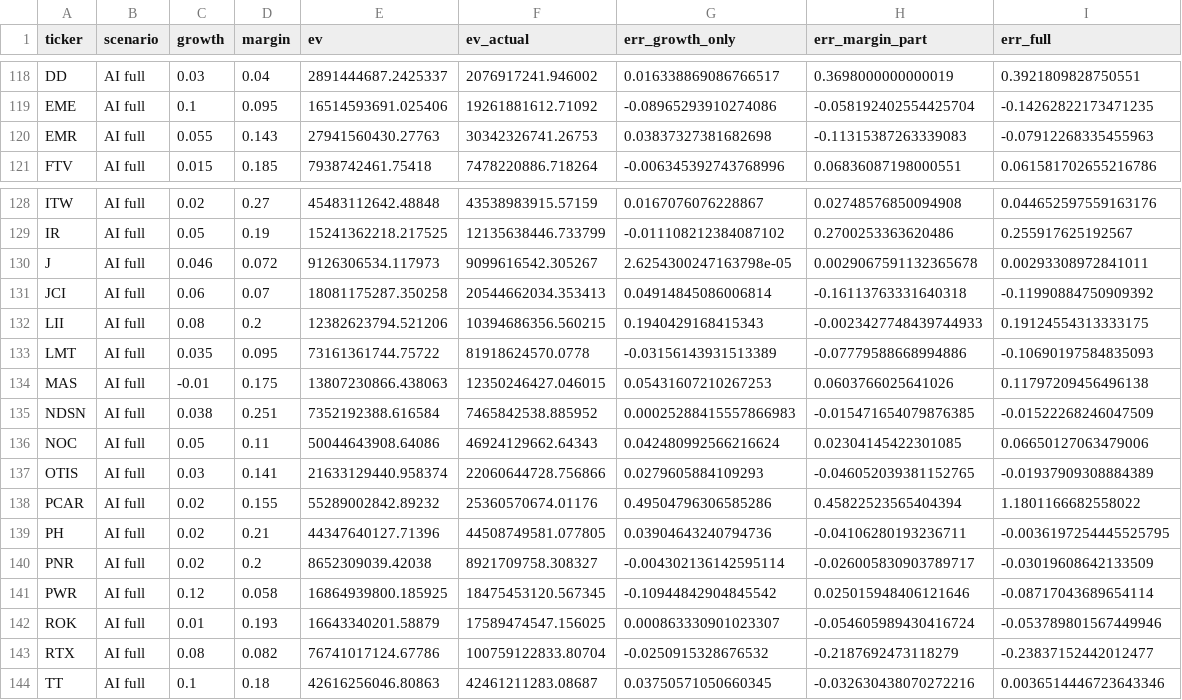
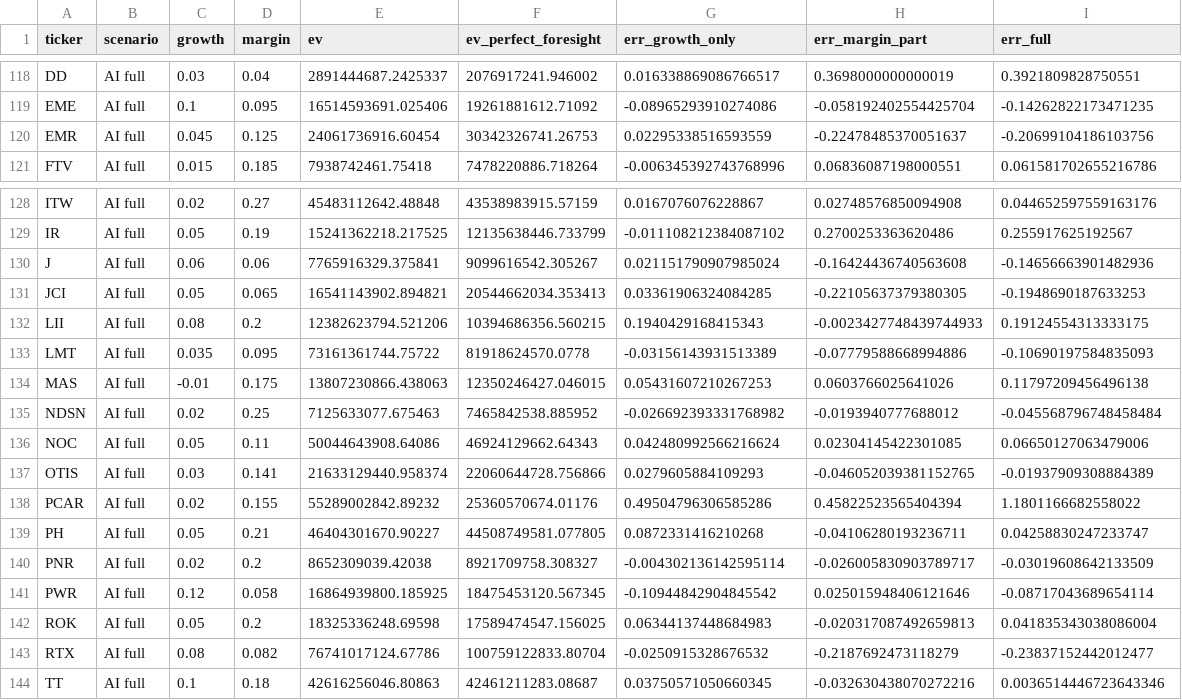
Before and after one commit to conorfinnegan-afk/fin4453-project-d, a CSV file: dcf/output/dcf_valuations.csv, drawn as a sheet; only a part is shown, gaps mark what is left out; the diff covers the shown part only.

Commit message:
Rerun DCF on clean data; add backlog rule, quantified-backlog split and data-pull scripts
- Notebook rebuilt on fixed LM forecasts (9 non-December filers on fiscal-2024 10-Ks)
- Rename ev_actual -> ev_perfect_foresight (our DCF on actual FY2025, not market EV)
- Add forecast-accuracy tables and paired bootstrap tests
- Add backlog rule scenario on 28 firms (data/rule_labels.csv, applied with Claude)
- Add quantified-backlog secondary split (dcf/flag_quantified_backlog.py)
- Add scripts/pull_xbrl_extra.py and scripts/pull_market_data.py for the firm-specific scenario
- Remove human_labels.csv and rule_labels_paste.csv (replaced by rule_labels.csv)
- Update dcf/README.md and dcf/HANDOFF.md with clean results

```diff
--- a/dcf/output/dcf_valuations.csv
+++ b/dcf/output/dcf_valuations.csv
@@ -1 +1 @@
-ticker,scenario,growth,margin,ev,ev_actual,err_growth_only,err_margin_part,err_full
+ticker,scenario,growth,margin,ev,ev_perfect_foresight,err_growth_only,err_margin_part,err_full
@@ -119,3 +119,3 @@ DD,AI full,0.03,0.04,2891444687.2425337,2076917241.946002,0.016338869086766517,0
 EME,AI full,0.1,0.095,16514593691.025406,19261881612.71092,-0.08965293910274086,-0.058192402554425704,-0.14262822173471235
-EMR,AI full,0.055,0.143,27941560430.27763,30342326741.26753,0.03837327381682698,-0.11315387263339083,-0.07912268335455963
+EMR,AI full,0.045,0.125,24061736916.60454,30342326741.26753,0.02295338516593559,-0.22478485370051637,-0.20699104186103756
 FTV,AI full,0.015,0.185,7938742461.75418,7478220886.718264,-0.006345392743768996,0.06836087198000551,0.061581702655216786
@@ -129,4 +129,4 @@ ITW,AI full,0.02,0.27,45483112642.48848,43538983915.57159,0.0167076076228867,0.0
 IR,AI full,0.05,0.19,15241362218.217525,12135638446.733799,-0.011108212384087102,0.2700253363620486,0.255917625192567
-J,AI full,0.046,0.072,9126306534.117973,9099616542.305267,2.6254300247163798e-05,0.0029067591132365678,0.00293308972841011
-JCI,AI full,0.06,0.07,18081175287.350258,20544662034.353413,0.04914845086006814,-0.16113763331640318,-0.11990884750909392
+J,AI full,0.06,0.06,7765916329.375841,9099616542.305267,0.021151790907985024,-0.16424436740563608,-0.14656663901482936
+JCI,AI full,0.05,0.065,16541143902.894821,20544662034.353413,0.03361906324084285,-0.22105637379380305,-0.1948690187633253
 LII,AI full,0.08,0.2,12382623794.521206,10394686356.560215,0.1940429168415343,-0.0023427748439744933,0.19124554313333175
@@ -134,3 +134,3 @@ LMT,AI full,0.035,0.095,73161361744.75722,81918624570.0778,-0.03156143931513389,
 MAS,AI full,-0.01,0.175,13807230866.438063,12350246427.046015,0.05431607210267253,0.0603766025641026,0.11797209456496138
-NDSN,AI full,0.038,0.251,7352192388.616584,7465842538.885952,0.00025288415557866983,-0.015471654079876385,-0.01522268246047509
+NDSN,AI full,0.02,0.25,7125633077.675463,7465842538.885952,-0.026692393331768982,-0.0193940777688012,-0.045568796748458484
 NOC,AI full,0.05,0.11,50044643908.64086,46924129662.64343,0.042480992566216624,0.02304145422301085,0.06650127063479006
@@ -138,6 +138,6 @@ OTIS,AI full,0.03,0.141,21633129440.958374,22060644728.756866,0.0279605884109293
 PCAR,AI full,0.02,0.155,55289002842.89232,25360570674.01176,0.49504796306585286,0.45822523565404394,1.1801166682558022
-PH,AI full,0.02,0.21,44347640127.71396,44508749581.077805,0.03904643240794736,-0.04106280193236711,-0.0036197254445525795
+PH,AI full,0.05,0.21,46404301670.90227,44508749581.077805,0.0872331416210268,-0.04106280193236711,0.04258830247233747
 PNR,AI full,0.02,0.2,8652309039.42038,8921709758.308327,-0.004302136142595114,-0.026005830903789717,-0.03019608642133509
 PWR,AI full,0.12,0.058,16864939800.185925,18475453120.567345,-0.10944842904845542,0.025015948406121646,-0.08717043689654114
-ROK,AI full,0.01,0.193,16643340201.58879,17589474547.156025,0.000863330901023307,-0.054605989430416724,-0.053789801567449946
+ROK,AI full,0.05,0.2,18325336248.69598,17589474547.156025,0.06344137448684983,-0.020317087492659813,0.041835343038086004
 RTX,AI full,0.08,0.082,76741017124.67786,100759122833.80704,-0.0250915328676532,-0.2187692473118279,-0.23837152442012477
```
Also changed, not shown: 30 edited cells elsewhere in this file, 10 other files.
